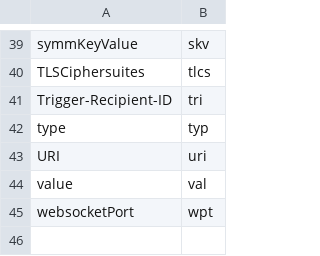
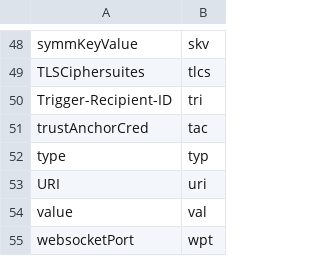
Before and after one commit to ankraft/onem2m-extract-attributes, a CSV file: out/TS-0022-Field_Device_Configuration-V4_2_0.csv, drawn as a sheet; only a part is shown, gaps mark what is left out; the diff covers the shown part only; the diff names each change by its address in the sheet, - before the commit and + after, or states it on an @@ line.

```diff
--- a/out/TS-0022-Field_Device_Configuration-V4_2_0.csv
+++ b/out/TS-0022-Field_Device_Configuration-V4_2_0.csv
+row 51: trustAnchorCred | tac
```
Also changed, not shown: 9 added rows elsewhere in this file, out/TS-0004-Service_Layer_Core_Protocol-V4_6_0.csv, 7 other files.
